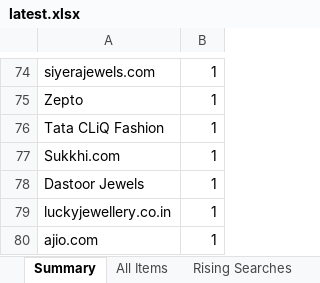
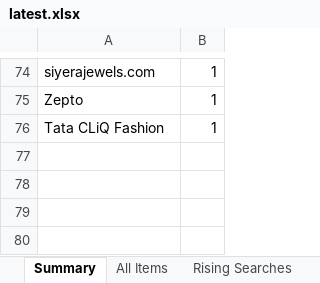
Before and after one commit to PRATS7878/gehnaradar_Updated, an Excel workbook: output/latest.xlsx, sheet Summary, drawn as a sheet; only a part is shown, gaps mark what is left out; values as stored, in another font and other column widths than the file's, no borders; removed rows and columns are numbered as before the commit, all else as after; the diff covers the shown part only; the diff names each change by its address in the sheet, - before the commit and + after, or states it on an @@ line.

```diff
--- a/output/latest.xlsx (sheet Summary)
+++ b/output/latest.xlsx (sheet Summary)
-row 77: Sukkhi.com | 1
-row 78: Dastoor Jewels | 1
-row 79: luckyjewellery.co.in | 1
-row 80: ajio.com | 1
```
Also changed, not shown: 14 added rows, 14 removed rows and 16 edited cells elsewhere in this sheet, sheet All Items, sheet Source Status, 4 other files.
